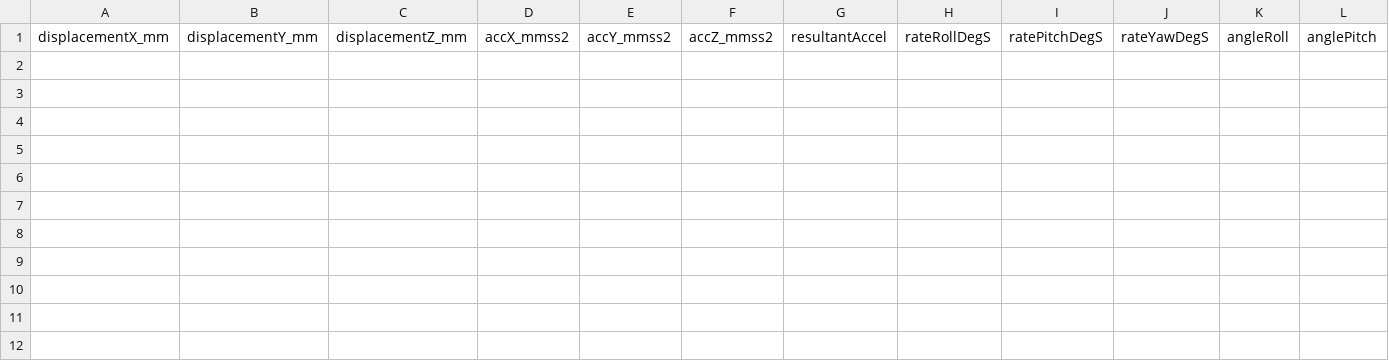
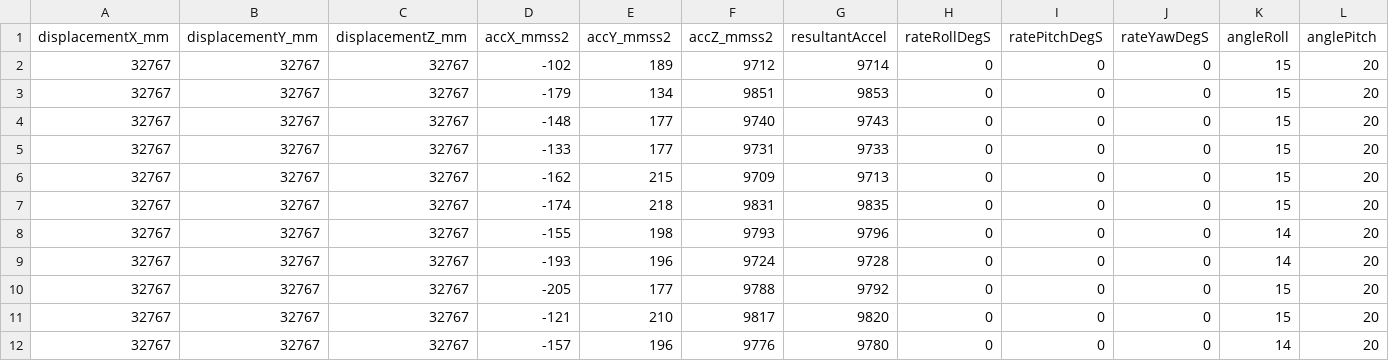
Before and after one commit to rishabkjha/MegaMined, a CSV file: SIH-26025_TX/data/normal_log.csv, drawn as a sheet; only a part is shown; rows hold the shown columns only; the diff names each change by its address in the sheet, - before the commit and + after, or states it on an @@ line.

```diff
--- a/SIH-26025_TX/data/normal_log.csv
+++ b/SIH-26025_TX/data/normal_log.csv
+row 2: 32767 | 32767 | 32767 | -102 | 189 | 9712 | 9714 | 0 | 0 | 0 | 15 | 20
+row 3: 32767 | 32767 | 32767 | -179 | 134 | 9851 | 9853 | 0 | 0 | 0 | 15 | 20
+row 4: 32767 | 32767 | 32767 | -148 | 177 | 9740 | 9743 | 0 | 0 | 0 | 15 | 20
+row 5: 32767 | 32767 | 32767 | -133 | 177 | 9731 | 9733 | 0 | 0 | 0 | 15 | 20
+row 6: 32767 | 32767 | 32767 | -162 | 215 | 9709 | 9713 | 0 | 0 | 0 | 15 | 20
+row 7: 32767 | 32767 | 32767 | -174 | 218 | 9831 | 9835 | 0 | 0 | 0 | 15 | 20
+row 8: 32767 | 32767 | 32767 | -155 | 198 | 9793 | 9796 | 0 | 0 | 0 | 14 | 20
+row 9: 32767 | 32767 | 32767 | -193 | 196 | 9724 | 9728 | 0 | 0 | 0 | 14 | 20
+row 10: 32767 | 32767 | 32767 | -205 | 177 | 9788 | 9792 | 0 | 0 | 0 | 15 | 20
+row 11: 32767 | 32767 | 32767 | -121 | 210 | 9817 | 9820 | 0 | 0 | 0 | 15 | 20
+row 12: 32767 | 32767 | 32767 | -157 | 196 | 9776 | 9780 | 0 | 0 | 0 | 14 | 20
```
Also changed, not shown: 6 other files.
